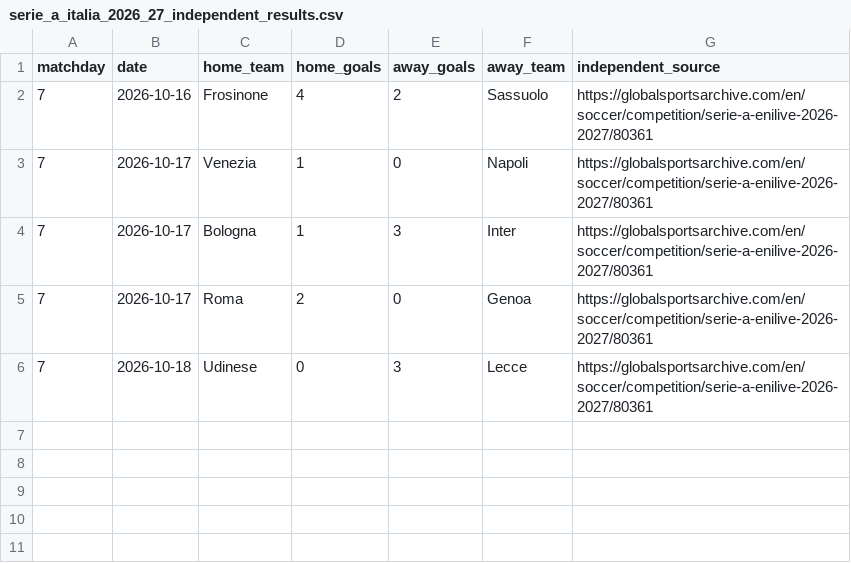
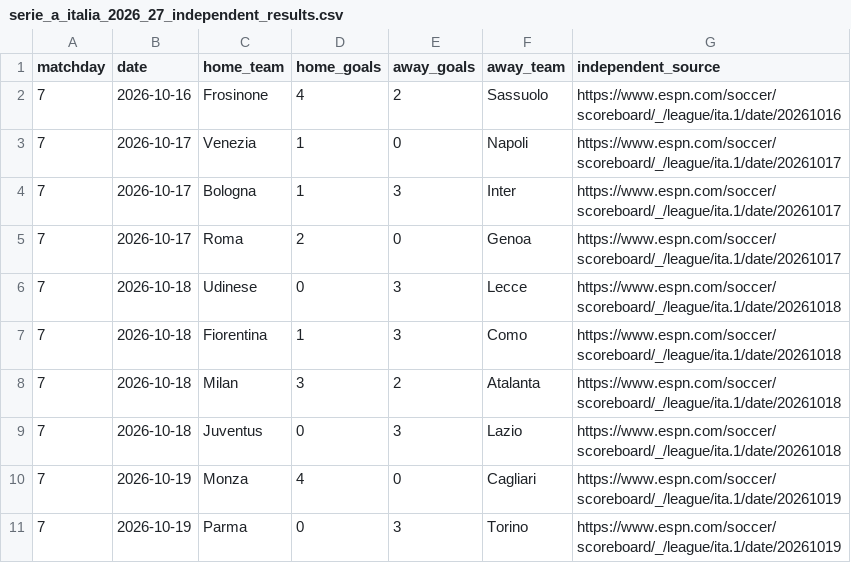
Before and after one commit to wildsonfranciscosilva1986-coder/italian-serie-a-2026-27-dashboard, a CSV file: serie_a_italia_2026_27_independent_results.csv, drawn as a sheet.

Commit message:
Publica painel italiano validado (70 resultados e calendário completo)

```diff
--- a/serie_a_italia_2026_27_independent_results.csv
+++ b/serie_a_italia_2026_27_independent_results.csv
@@ -1,6 +1,11 @@
 matchday,date,home_team,home_goals,away_goals,away_team,independent_source
-7,2026-10-16,Frosinone,4,2,Sassuolo,https://globalsportsarchive.com/en/soccer/competition/serie-a-enilive-2026-2027/80361
-7,2026-10-17,Venezia,1,0,Napoli,https://globalsportsarchive.com/en/soccer/competition/serie-a-enilive-2026-2027/80361
-7,2026-10-17,Bologna,1,3,Inter,https://globalsportsarchive.com/en/soccer/competition/serie-a-enilive-2026-2027/80361
-7,2026-10-17,Roma,2,0,Genoa,https://globalsportsarchive.com/en/soccer/competition/serie-a-enilive-2026-2027/80361
-7,2026-10-18,Udinese,0,3,Lecce,https://globalsportsarchive.com/en/soccer/competition/serie-a-enilive-2026-2027/80361
+7,2026-10-16,Frosinone,4,2,Sassuolo,https://www.espn.com/soccer/scoreboard/_/league/ita.1/date/20261016
+7,2026-10-17,Venezia,1,0,Napoli,https://www.espn.com/soccer/scoreboard/_/league/ita.1/date/20261017
+7,2026-10-17,Bologna,1,3,Inter,https://www.espn.com/soccer/scoreboard/_/league/ita.1/date/20261017
+7,2026-10-17,Roma,2,0,Genoa,https://www.espn.com/soccer/scoreboard/_/league/ita.1/date/20261017
+7,2026-10-18,Udinese,0,3,Lecce,https://www.espn.com/soccer/scoreboard/_/league/ita.1/date/20261018
+7,2026-10-18,Fiorentina,1,3,Como,https://www.espn.com/soccer/scoreboard/_/league/ita.1/date/20261018
+7,2026-10-18,Milan,3,2,Atalanta,https://www.espn.com/soccer/scoreboard/_/league/ita.1/date/20261018
+7,2026-10-18,Juventus,0,3,Lazio,https://www.espn.com/soccer/scoreboard/_/league/ita.1/date/20261018
+7,2026-10-19,Monza,4,0,Cagliari,https://www.espn.com/soccer/scoreboard/_/league/ita.1/date/20261019
+7,2026-10-19,Parma,0,3,Torino,https://www.espn.com/soccer/scoreboard/_/league/ita.1/date/20261019
```
Also changed, not shown: 13 other files.
